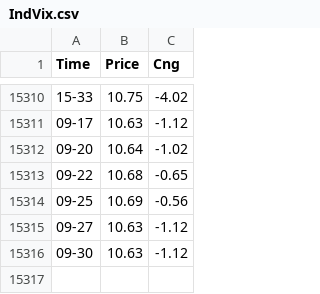
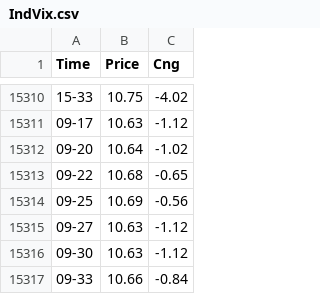
Before and after one commit to SirshenduSamanta/FnoData, a CSV file: 2_FnoIndex/IndVix.csv, drawn as a sheet; only a part is shown, gaps mark what is left out.

Commit message:
Updated website data on Wednesday 23 July 2025 09:33:22 AM IST

```diff
--- a/2_FnoIndex/IndVix.csv
+++ b/2_FnoIndex/IndVix.csv
@@ -15316 +15316,2 @@ Time,Price,Cng
 09-30,10.63,-1.12
+09-33,10.66,-0.84
```
Also changed, not shown: 6 other files.
